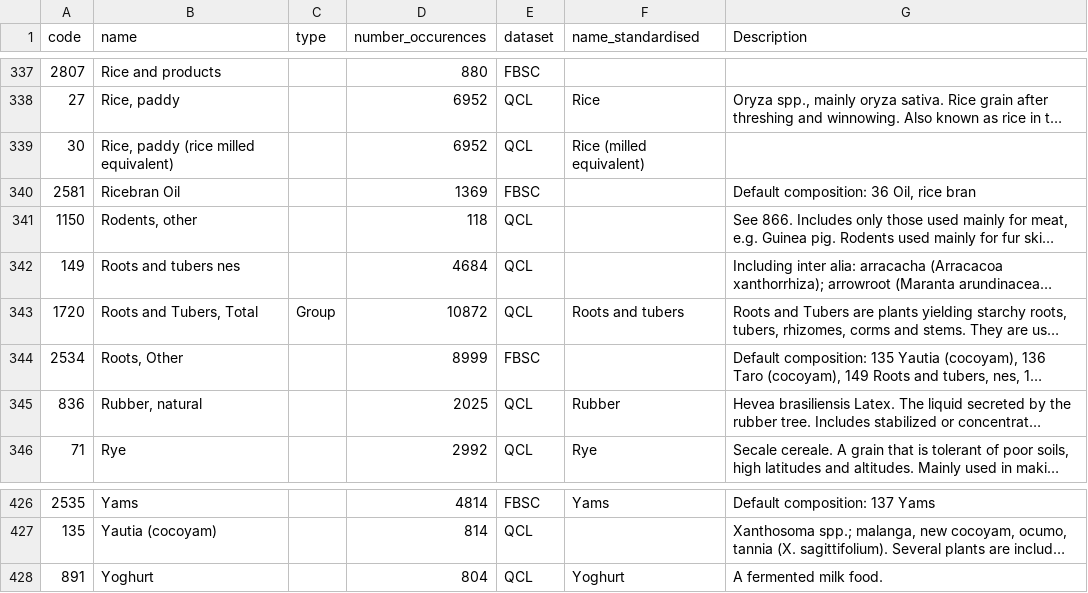
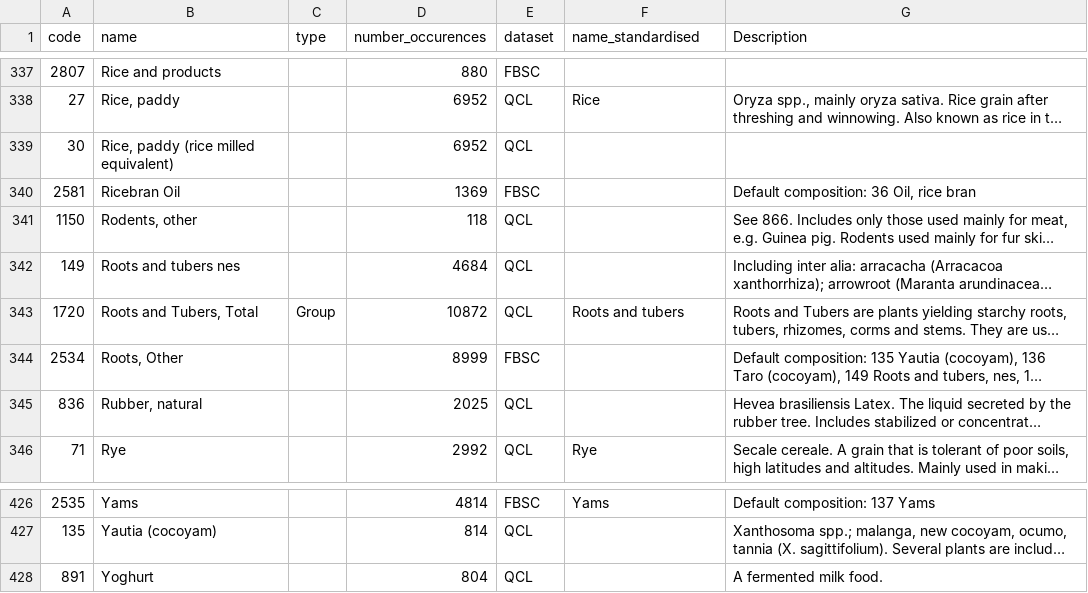
Before and after one commit to owid/etl, a CSV file: etl/steps/data/garden/explorers/2021/food_explorer.items.std.csv, drawn as a sheet; only a part is shown, gaps mark what is left out; long unchanged cells end in …; the diff covers the shown part only; the diff names each change by its address in the sheet, - before the commit and + after, or states it on an @@ line.

Commit message:
data(food_explorer): change product standardisation names

```diff
--- a/etl/steps/data/garden/explorers/2021/food_explorer.items.std.csv
+++ b/etl/steps/data/garden/explorers/2021/food_explorer.items.std.csv
-F339 (name_standardised): Rice (milled equivalent)
+F339 (name_standardised): (empty)
-F345 (name_standardised): Rubber
+F345 (name_standardised): (empty)
-F428 (name_standardised): Yoghurt
+F428 (name_standardised): (empty)
```
Also changed, not shown: 13 edited cells elsewhere in this file, 1 other file.
